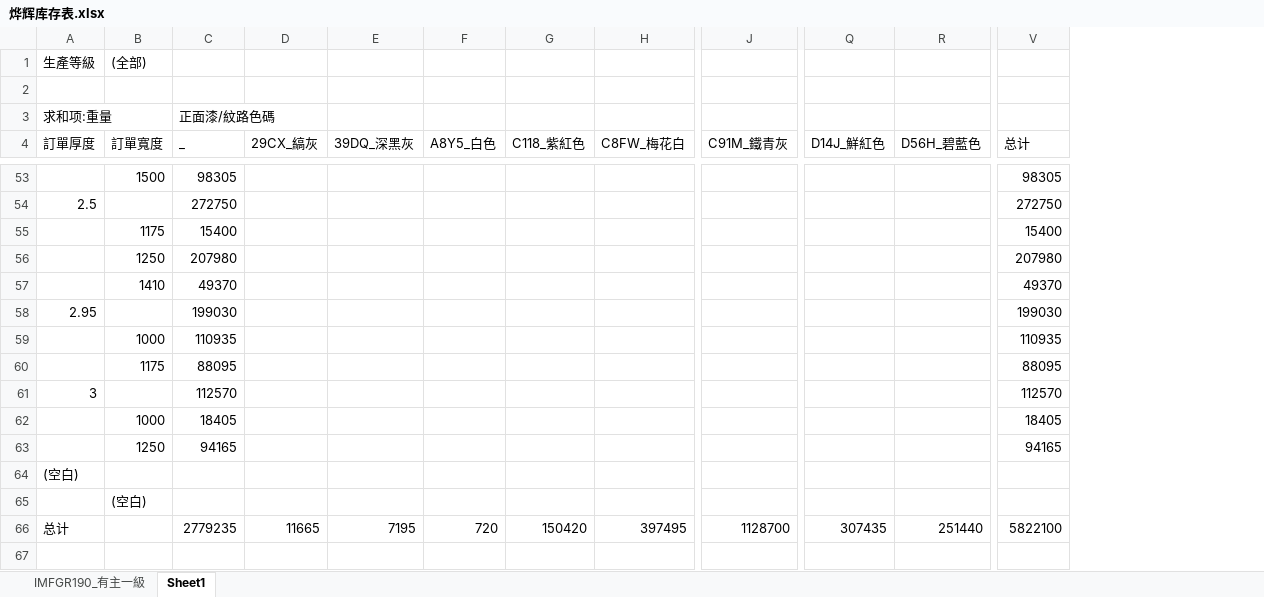
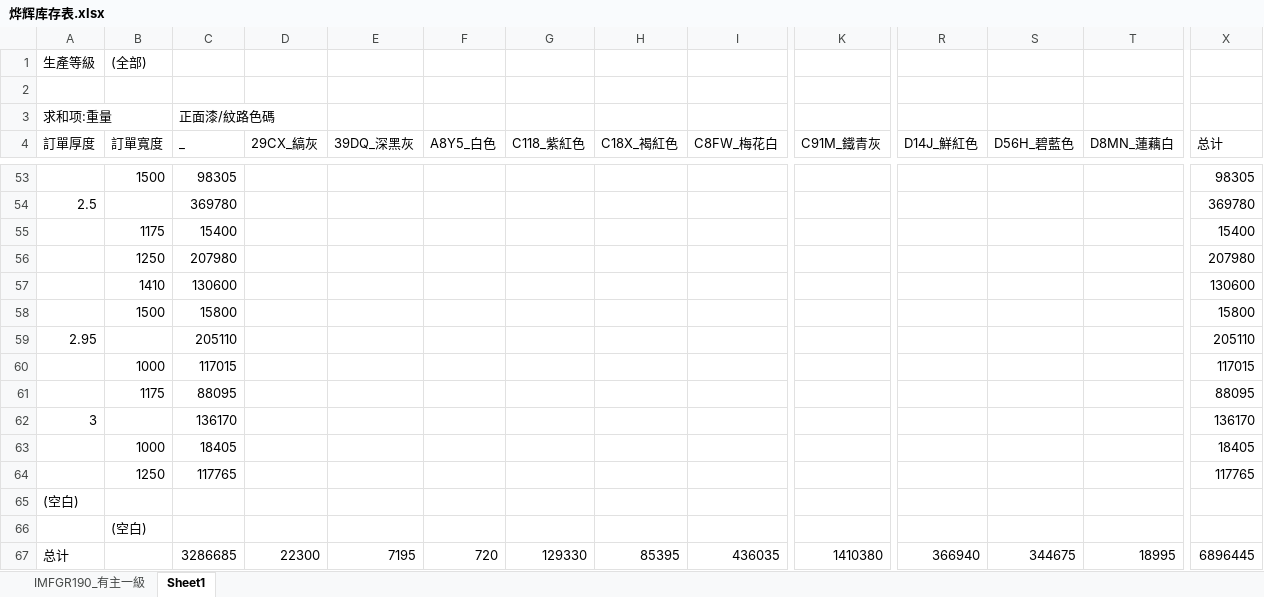
Before and after one commit to ZhaofengJin/HSXFuturesInvMgr, an Excel workbook: results/烨辉库存表.xlsx, sheet Sheet1, drawn as a sheet; only a part is shown, gaps mark what is left out; values as stored, in another font and other column widths than the file's, no borders; removed rows and columns are numbered as before the commit, all else as after; rows hold the shown columns only; the diff covers the shown part only; the diff names each change by its address in the sheet, - before the commit and + after, or states it on an @@ line.

```diff
--- a/results/烨辉库存表.xlsx (sheet Sheet1)
+++ b/results/烨辉库存表.xlsx (sheet Sheet1)
+column H (C18X_褐紅色), row 67: 85395
+column T (D8MN_蓮藕白), row 67: 18995
-C54 (_): 272750
+C54 (_): 369780
-X54 (总计): 272750
+X54 (总计): 369780
-row 57:  | 1410 | 49370 |  |  |  |  |  |  |  |  | 49370
+row 57:  | 1410 | 130600 |  |  |  |  |  |  |  |  |  |  | 130600
+row 58:  | 1500 | 15800 |  |  |  |  |  |  |  |  |  |  | 15800
-C59 (_): 199030
+C59 (_): 205110
-X59 (总计): 199030
+X59 (总计): 205110
-row 59:  | 1000 | 110935 |  |  |  |  |  |  |  |  | 110935
+row 60:  | 1000 | 117015 |  |  |  |  |  |  |  |  |  |  | 117015
-C62 (_): 112570
+C62 (_): 136170
-X62 (总计): 112570
+X62 (总计): 136170
-row 63:  | 1250 | 94165 |  |  |  |  |  |  |  |  | 94165
+row 64:  | 1250 | 117765 |  |  |  |  |  |  |  |  |  |  | 117765
-C67 (_): 2779235
+C67 (_): 3286685
-D67 (29CX_縞灰): 11665
+D67 (29CX_縞灰): 22300
-G67 (C118_紫紅色): 150420
+G67 (C118_紫紅色): 129330
-I67 (C8FW_梅花白): 397495
+I67 (C8FW_梅花白): 436035
-K67 (C91M_鐵青灰): 1128700
+K67 (C91M_鐵青灰): 1410380
-R67 (D14J_鮮紅色): 307435
+R67 (D14J_鮮紅色): 366940
-S67 (D56H_碧藍色): 251440
+S67 (D56H_碧藍色): 344675
-X67 (总计): 5822100
+X67 (总计): 6896445
```
Also changed, not shown: 11 added rows, 11 removed rows and 48 edited cells elsewhere in this sheet, sheet IMFGR190_有主一級, results/期货库存明细.xlsx, results/期货库存明细_备份.xlsx, 2 other files.
